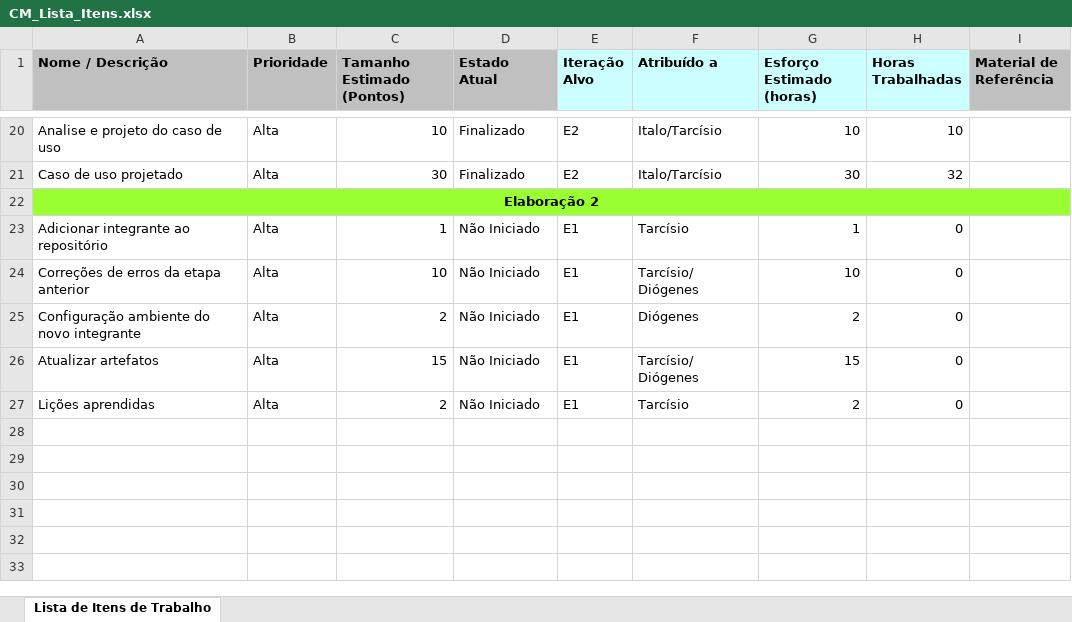
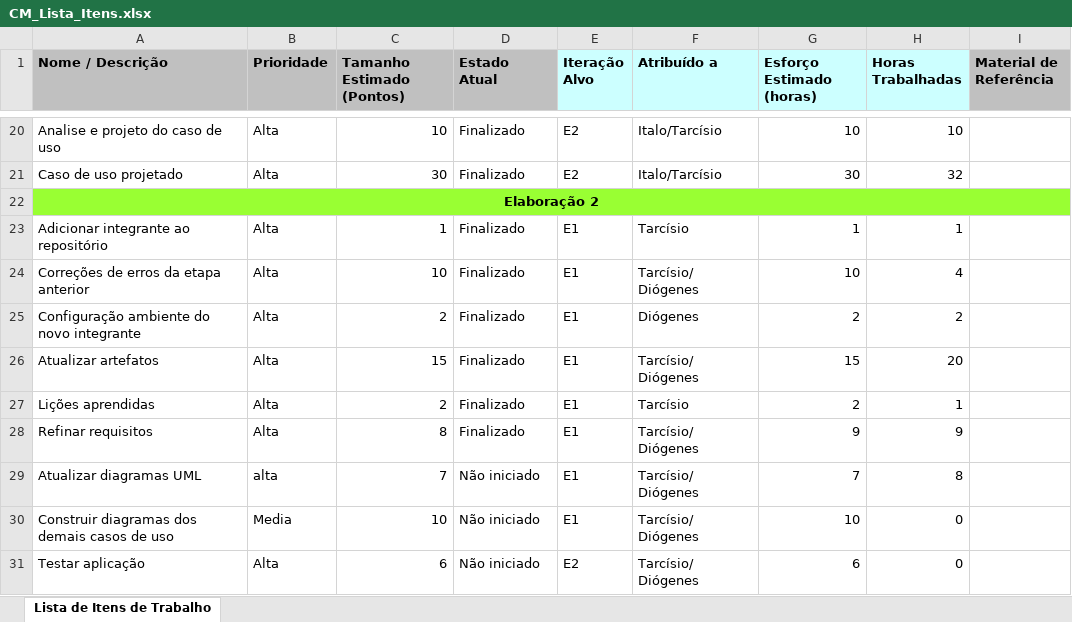
Before and after one commit to tdex/cmproject, an Excel workbook: planejamento/CM_Lista_Itens.xlsx, sheet Lista de Itens de Trabalho, drawn as a sheet; only a part is shown, gaps mark what is left out; values as stored, in another font and other column widths than the file's, no borders; charts and pictures not drawn; the diff names each change by its address in the sheet, - before the commit and + after, or states it on an @@ line.

Commit message:
update itens iteração

```diff
--- a/planejamento/CM_Lista_Itens.xlsx (sheet Lista de Itens de Trabalho)
+++ b/planejamento/CM_Lista_Itens.xlsx (sheet Lista de Itens de Trabalho)
-D23:D27 (Estado Atual): Não Iniciado
+D23:D27 (Estado Atual): Finalizado
-H23 (Horas Trabalhadas): 0
+H23 (Horas Trabalhadas): 1
-H24 (Horas Trabalhadas): 0
+H24 (Horas Trabalhadas): 4
-H25 (Horas Trabalhadas): 0
+H25 (Horas Trabalhadas): 2
-H26 (Horas Trabalhadas): 0
+H26 (Horas Trabalhadas): 20
-H27 (Horas Trabalhadas): 0
+H27 (Horas Trabalhadas): 1
+row 28: Refinar requisitos | Alta | 8 | Finalizado | E1 | Tarcísio/ Diógenes | 9 | 9
+row 29: Atualizar diagramas UML | alta | 7 | Não iniciado | E1 | Tarcísio/ Diógenes | 7 | 8
+row 30: Construir diagramas dos demais casos de uso | Media | 10 | Não iniciado | E1 | Tarcísio/ Diógenes | 10 | 0
+row 31: Testar aplicação | Alta | 6 | Não iniciado | E2 | Tarcísio/ Diógenes | 6 | 0
```
Also changed, not shown: 1 other file.
